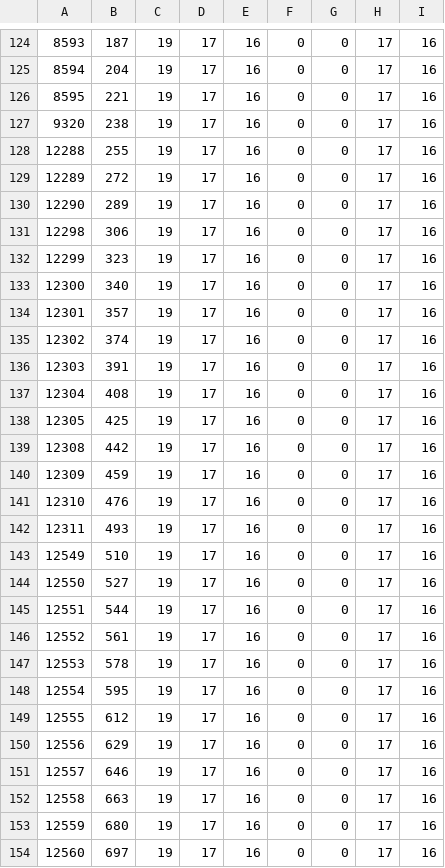
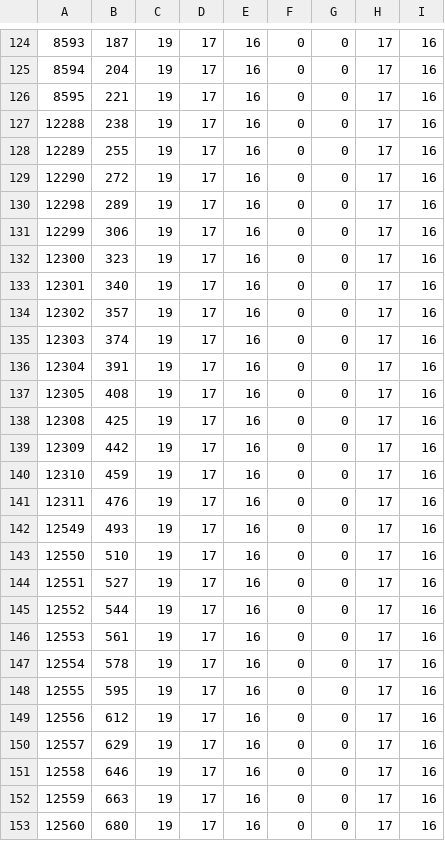
Before and after one commit to ws-3917/psoutertale-gms, a CSV file: dist/psot-low/ja_JP/DiaryOfAn8BitMage.csv, drawn as a sheet; only a part is shown, gaps mark what is left out; the diff covers the shown part only.

```diff
--- a/dist/psot-low/ja_JP/DiaryOfAn8BitMage.csv
+++ b/dist/psot-low/ja_JP/DiaryOfAn8BitMage.csv
@@ -126,29 +126,28 @@
 8595;221;19;17;16;0;0;17;16
-9320;238;19;17;16;0;0;17;16
-12288;255;19;17;16;0;0;17;16
-12289;272;19;17;16;0;0;17;16
-12290;289;19;17;16;0;0;17;16
-12298;306;19;17;16;0;0;17;16
-12299;323;19;17;16;0;0;17;16
-12300;340;19;17;16;0;0;17;16
-12301;357;19;17;16;0;0;17;16
-12302;374;19;17;16;0;0;17;16
-12303;391;19;17;16;0;0;17;16
-12304;408;19;17;16;0;0;17;16
-12305;425;19;17;16;0;0;17;16
-12308;442;19;17;16;0;0;17;16
-12309;459;19;17;16;0;0;17;16
-12310;476;19;17;16;0;0;17;16
-12311;493;19;17;16;0;0;17;16
-12549;510;19;17;16;0;0;17;16
-12550;527;19;17;16;0;0;17;16
-12551;544;19;17;16;0;0;17;16
-12552;561;19;17;16;0;0;17;16
-12553;578;19;17;16;0;0;17;16
-12554;595;19;17;16;0;0;17;16
-12555;612;19;17;16;0;0;17;16
-12556;629;19;17;16;0;0;17;16
-12557;646;19;17;16;0;0;17;16
-12558;663;19;17;16;0;0;17;16
-12559;680;19;17;16;0;0;17;16
-12560;697;19;17;16;0;0;17;16
+12288;238;19;17;16;0;0;17;16
+12289;255;19;17;16;0;0;17;16
+12290;272;19;17;16;0;0;17;16
+12298;289;19;17;16;0;0;17;16
+12299;306;19;17;16;0;0;17;16
+12300;323;19;17;16;0;0;17;16
+12301;340;19;17;16;0;0;17;16
+12302;357;19;17;16;0;0;17;16
+12303;374;19;17;16;0;0;17;16
+12304;391;19;17;16;0;0;17;16
+12305;408;19;17;16;0;0;17;16
+12308;425;19;17;16;0;0;17;16
+12309;442;19;17;16;0;0;17;16
+12310;459;19;17;16;0;0;17;16
+12311;476;19;17;16;0;0;17;16
+12549;493;19;17;16;0;0;17;16
+12550;510;19;17;16;0;0;17;16
+12551;527;19;17;16;0;0;17;16
+12552;544;19;17;16;0;0;17;16
+12553;561;19;17;16;0;0;17;16
+12554;578;19;17;16;0;0;17;16
+12555;595;19;17;16;0;0;17;16
+12556;612;19;17;16;0;0;17;16
+12557;629;19;17;16;0;0;17;16
+12558;646;19;17;16;0;0;17;16
+12559;663;19;17;16;0;0;17;16
+12560;680;19;17;16;0;0;17;16
```
Also changed, not shown: 25 edited cells elsewhere in this file, dist/psot-low/ja_JP/ComicSans.csv, dist/psot-low/ja_JP/DeterminationMono.csv, 28 other files.
